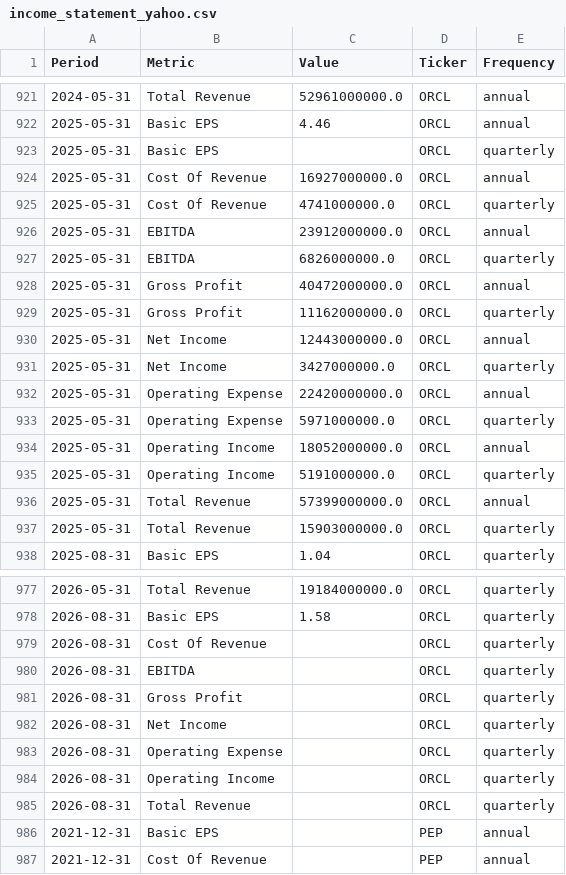
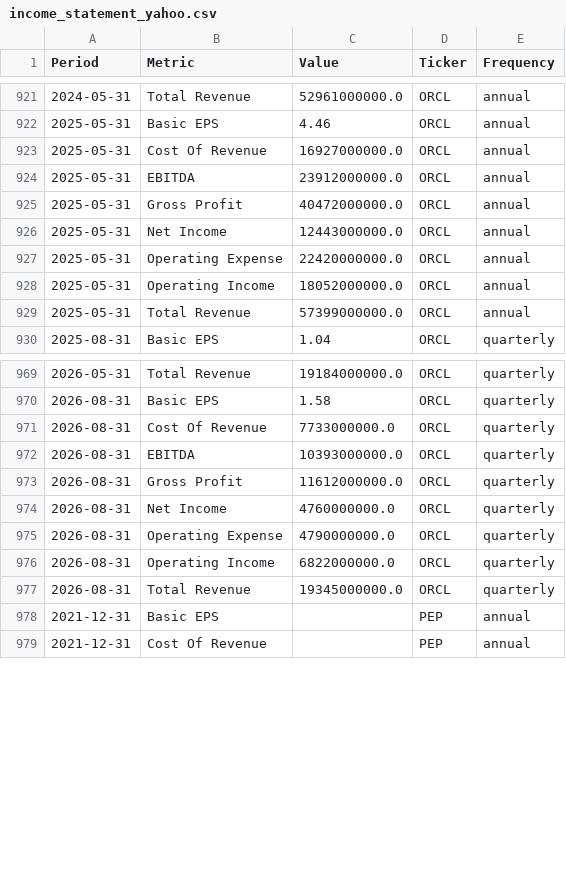
Before and after one commit to jpzingoni/stocks-market, a CSV file: income_statement_yahoo.csv, drawn as a sheet; only a part is shown, gaps mark what is left out.

```diff
--- a/income_statement_yahoo.csv
+++ b/income_statement_yahoo.csv
@@ -922,17 +922,9 @@ Period,Metric,Value,Ticker,Frequency
 2025-05-31,Basic EPS,4.46,ORCL,annual
-2025-05-31,Basic EPS,,ORCL,quarterly
 2025-05-31,Cost Of Revenue,16927000000.0,ORCL,annual
-2025-05-31,Cost Of Revenue,4741000000.0,ORCL,quarterly
 2025-05-31,EBITDA,23912000000.0,ORCL,annual
-2025-05-31,EBITDA,6826000000.0,ORCL,quarterly
 2025-05-31,Gross Profit,40472000000.0,ORCL,annual
-2025-05-31,Gross Profit,11162000000.0,ORCL,quarterly
 2025-05-31,Net Income,12443000000.0,ORCL,annual
-2025-05-31,Net Income,3427000000.0,ORCL,quarterly
 2025-05-31,Operating Expense,22420000000.0,ORCL,annual
-2025-05-31,Operating Expense,5971000000.0,ORCL,quarterly
 2025-05-31,Operating Income,18052000000.0,ORCL,annual
-2025-05-31,Operating Income,5191000000.0,ORCL,quarterly
 2025-05-31,Total Revenue,57399000000.0,ORCL,annual
-2025-05-31,Total Revenue,15903000000.0,ORCL,quarterly
 2025-08-31,Basic EPS,1.04,ORCL,quarterly
@@ -978,9 +970,9 @@ Period,Metric,Value,Ticker,Frequency
 2026-08-31,Basic EPS,1.58,ORCL,quarterly
-2026-08-31,Cost Of Revenue,,ORCL,quarterly
-2026-08-31,EBITDA,,ORCL,quarterly
-2026-08-31,Gross Profit,,ORCL,quarterly
-2026-08-31,Net Income,,ORCL,quarterly
-2026-08-31,Operating Expense,,ORCL,quarterly
-2026-08-31,Operating Income,,ORCL,quarterly
-2026-08-31,Total Revenue,,ORCL,quarterly
+2026-08-31,Cost Of Revenue,7733000000.0,ORCL,quarterly
+2026-08-31,EBITDA,10393000000.0,ORCL,quarterly
+2026-08-31,Gross Profit,11612000000.0,ORCL,quarterly
+2026-08-31,Net Income,4760000000.0,ORCL,quarterly
+2026-08-31,Operating Expense,4790000000.0,ORCL,quarterly
+2026-08-31,Operating Income,6822000000.0,ORCL,quarterly
+2026-08-31,Total Revenue,19345000000.0,ORCL,quarterly
 2021-12-31,Basic EPS,,PEP,annual
```
Also changed, not shown: DIM_Tickers.csv, fundamentals_yahoo.csv, 1 other file.
